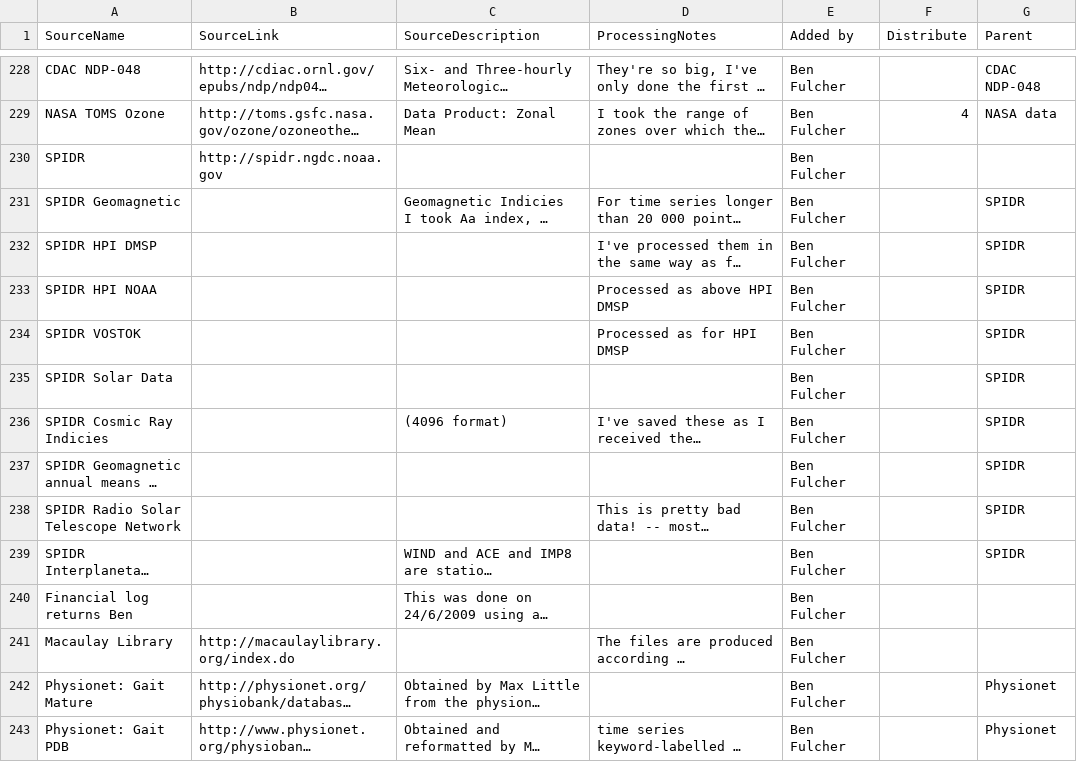
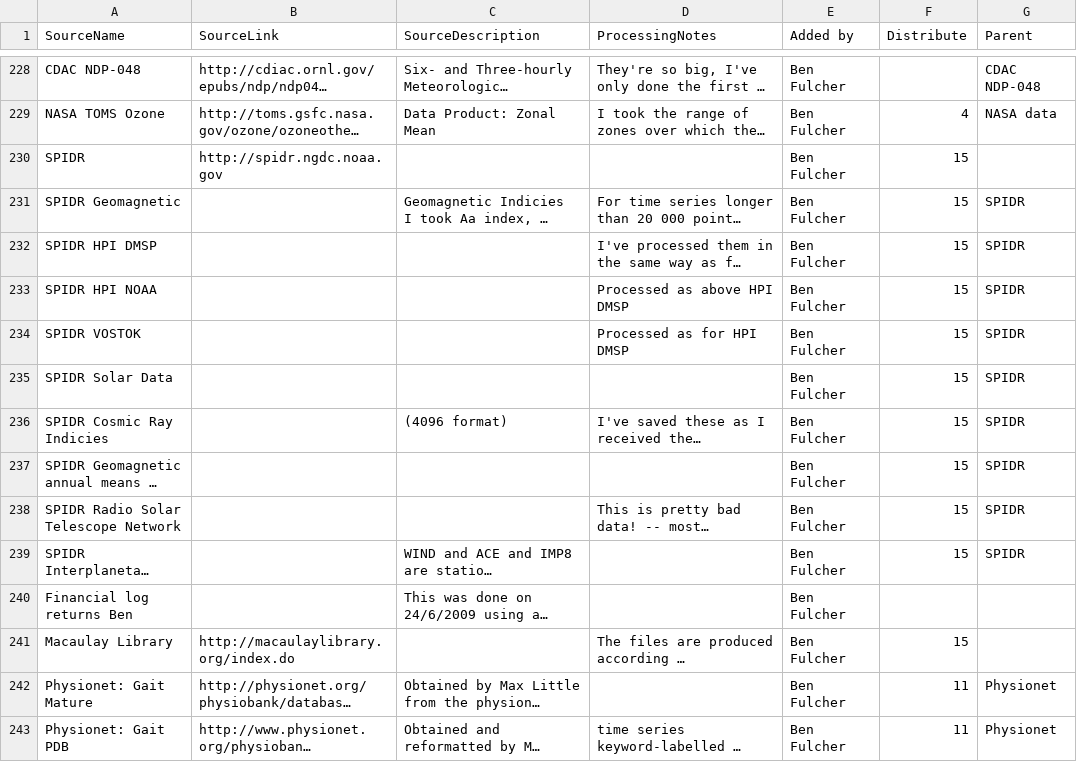
Before and after one commit to benfulcher/hctsa, a CSV file: Database/INP_sources.csv, drawn as a sheet; only a part is shown, gaps mark what is left out; long unchanged cells end in …; the diff covers the shown part only; the diff names each change by its address in the sheet, - before the commit and + after, or states it on an @@ line.

```diff
--- a/Database/INP_sources.csv
+++ b/Database/INP_sources.csv
-F230:F239 (Distribute): (empty)
+F230:F239 (Distribute): 15
-F241 (Distribute): (empty)
+F241 (Distribute): 15
-F242:F243 (Distribute): (empty)
+F242:F243 (Distribute): 11
```
Also changed, not shown: 11 edited cells elsewhere in this file, Database/INP_categories.csv, Database/INP_dcodes.csv, 10 other files.
